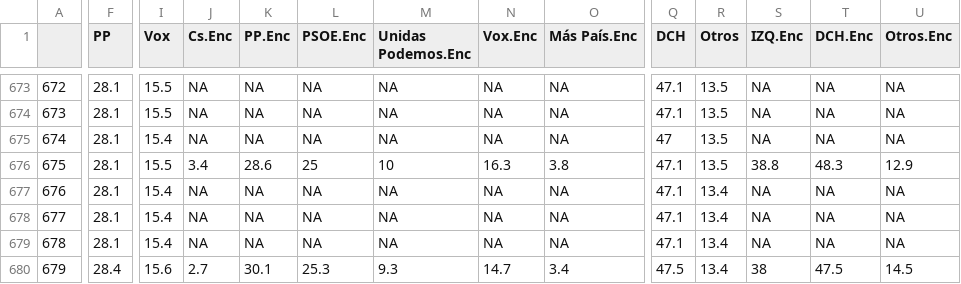
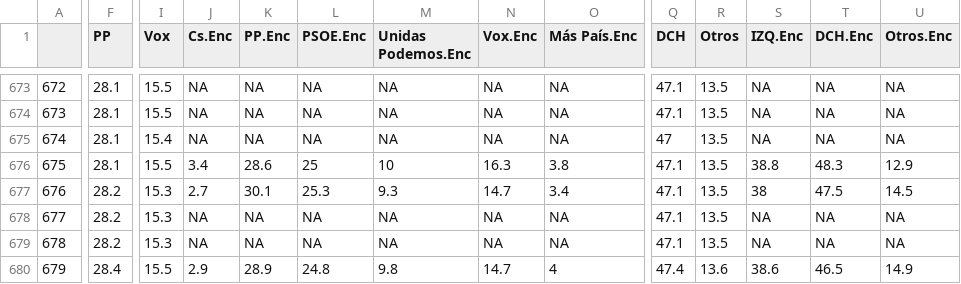
Before and after one commit to endikasatu/promedio_encuestas_esp, a CSV file: data/pde_plus_polls.csv, drawn as a sheet; only a part is shown, gaps mark what is left out; the diff names each change by its address in the sheet, - before the commit and + after, or states it on an @@ line.

```diff
--- a/data/pde_plus_polls.csv
+++ b/data/pde_plus_polls.csv
-F677:F679 (PP): 28.1
+F677:F679 (PP): 28.2
-I677:I679 (Vox): 15.4
+I677:I679 (Vox): 15.3
-J677 (Cs.Enc): NA
+J677 (Cs.Enc): 2.7
-K677 (PP.Enc): NA
+K677 (PP.Enc): 30.1
-L677 (PSOE.Enc): NA
+L677 (PSOE.Enc): 25.3
-M677 (Unidas Podemos.Enc): NA
+M677 (Unidas Podemos.Enc): 9.3
-N677 (Vox.Enc): NA
+N677 (Vox.Enc): 14.7
-O677 (Más País.Enc): NA
+O677 (Más País.Enc): 3.4
-R677:R679 (Otros): 13.4
+R677:R679 (Otros): 13.5
-S677 (IZQ.Enc): NA
+S677 (IZQ.Enc): 38
-T677 (DCH.Enc): NA
+T677 (DCH.Enc): 47.5
-U677 (Otros.Enc): NA
+U677 (Otros.Enc): 14.5
-I680 (Vox): 15.6
+I680 (Vox): 15.5
-J680 (Cs.Enc): 2.7
+J680 (Cs.Enc): 2.9
-K680 (PP.Enc): 30.1
+K680 (PP.Enc): 28.9
-L680 (PSOE.Enc): 25.3
+L680 (PSOE.Enc): 24.8
-M680 (Unidas Podemos.Enc): 9.3
+M680 (Unidas Podemos.Enc): 9.8
-O680 (Más País.Enc): 3.4
+O680 (Más País.Enc): 4
-Q680 (DCH): 47.5
+Q680 (DCH): 47.4
-R680 (Otros): 13.4
+R680 (Otros): 13.6
-S680 (IZQ.Enc): 38
+S680 (IZQ.Enc): 38.6
-T680 (DCH.Enc): 47.5
+T680 (DCH.Enc): 46.5
-U680 (Otros.Enc): 14.5
+U680 (Otros.Enc): 14.9
```
Also changed, not shown: data/polls.csv, 1 other file.
